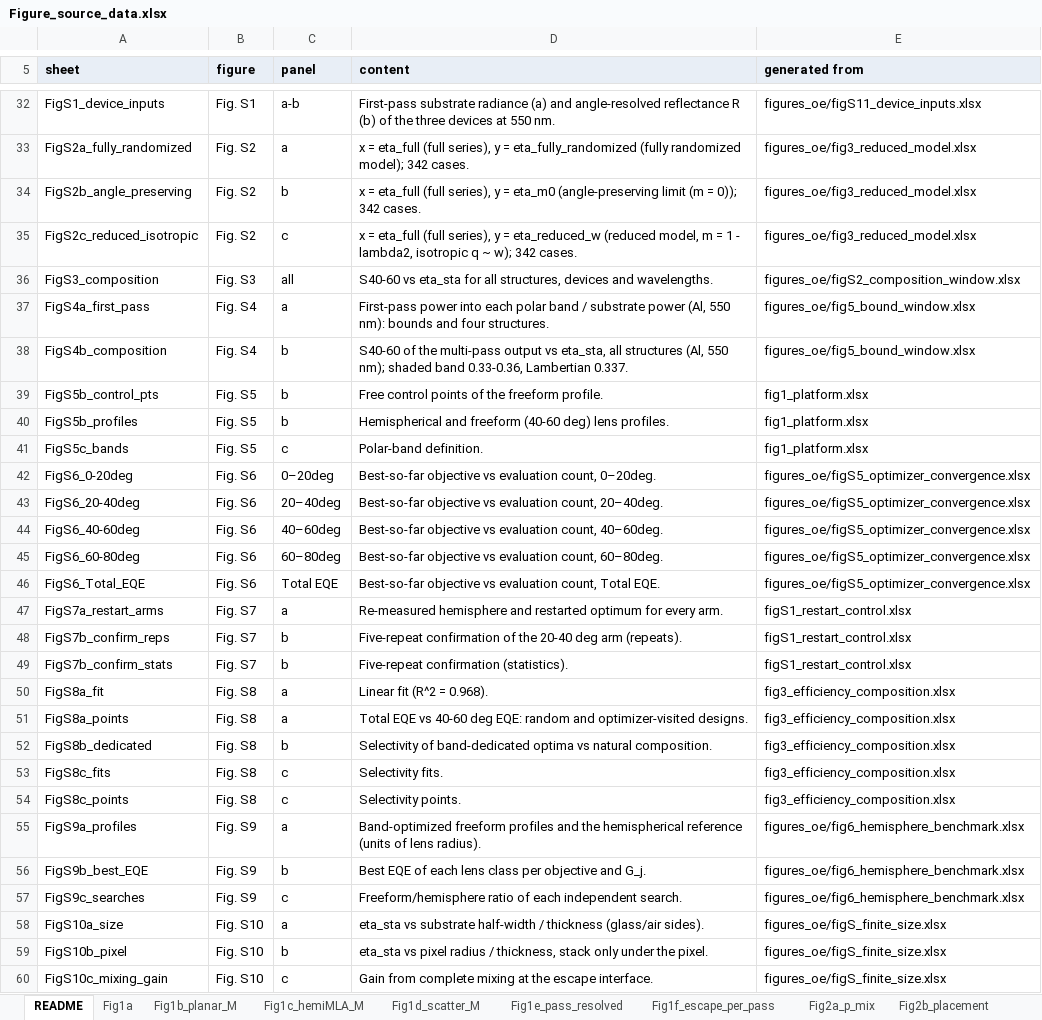
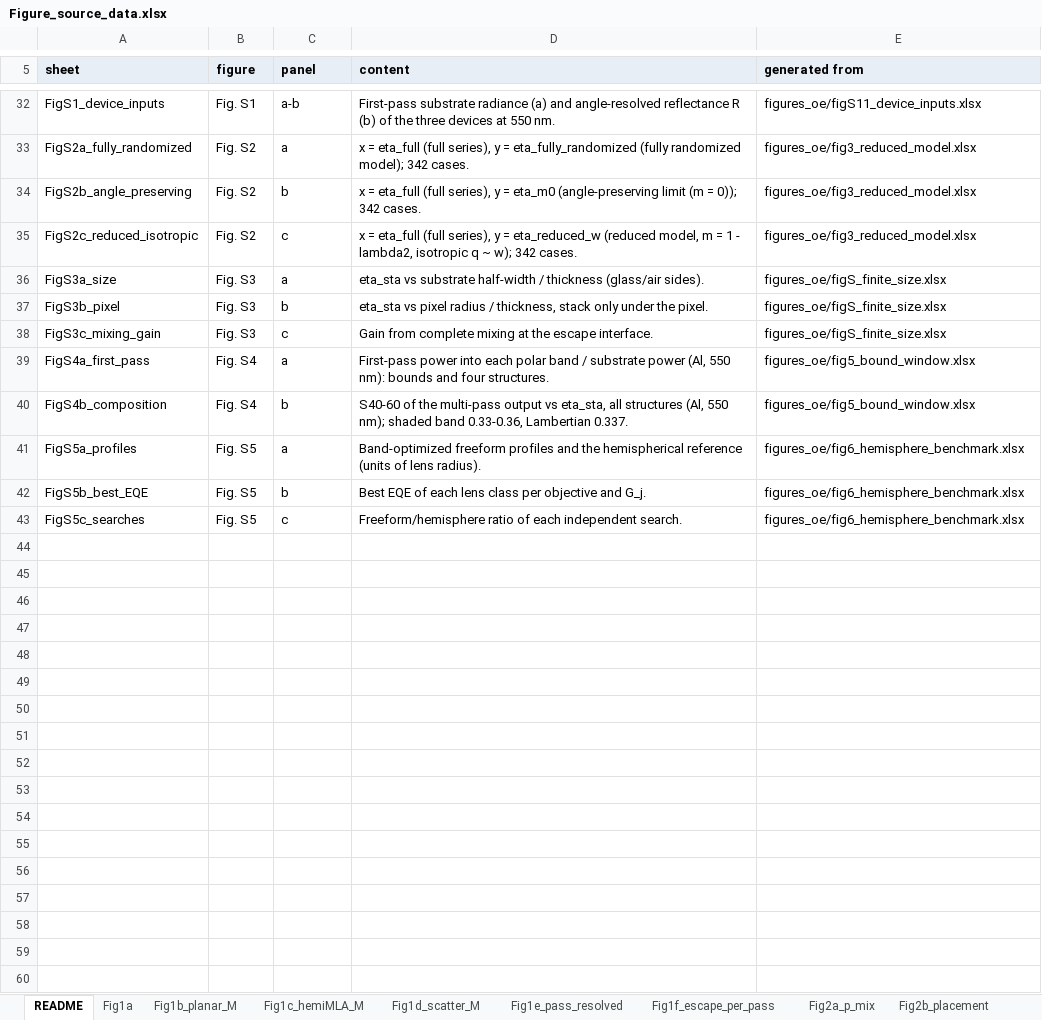
Before and after one commit to jjoono/OLED-, an Excel workbook: Figure_source_data.xlsx, sheet README, drawn as a sheet; only a part is shown, gaps mark what is left out; values as stored, in another font and other column widths than the file's, no borders; removed rows and columns are numbered as before the commit, all else as after; the diff covers the shown part only; the diff names each change by its address in the sheet, - before the commit and + after, or states it on an @@ line.

```diff
--- a/Figure_source_data.xlsx (sheet README)
+++ b/Figure_source_data.xlsx (sheet README)
-row 36: FigS3_composition | Fig. S3 | all | S40-60 vs eta_sta for all structures, devices and wavelengths. | figures_oe/figS2_composition_window.xlsx
+row 36: FigS3a_size | Fig. S3 | a | eta_sta vs substrate half-width / thickness (glass/air sides). | figures_oe/figS_finite_size.xlsx
+row 37: FigS3b_pixel | Fig. S3 | b | eta_sta vs pixel radius / thickness, stack only under the pixel. | figures_oe/figS_finite_size.xlsx
+row 38: FigS3c_mixing_gain | Fig. S3 | c | Gain from complete mixing at the escape interface. | figures_oe/figS_finite_size.xlsx
-row 39: FigS5b_control_pts | Fig. S5 | b | Free control points of the freeform profile. | fig1_platform.xlsx
-row 40: FigS5b_profiles | Fig. S5 | b | Hemispherical and freeform (40-60 deg) lens profiles. | fig1_platform.xlsx
-row 41: FigS5c_bands | Fig. S5 | c | Polar-band definition. | fig1_platform.xlsx
-row 42: FigS6_0-20deg | Fig. S6 | 0–20deg | Best-so-far objective vs evaluation count, 0–20deg. | figures_oe/figS5_optimizer_convergence.xlsx
-row 43: FigS6_20-40deg | Fig. S6 | 20–40deg | Best-so-far objective vs evaluation count, 20–40deg. | figures_oe/figS5_optimizer_convergence.xlsx
-row 44: FigS6_40-60deg | Fig. S6 | 40–60deg | Best-so-far objective vs evaluation count, 40–60deg. | figures_oe/figS5_optimizer_convergence.xlsx
-row 45: FigS6_60-80deg | Fig. S6 | 60–80deg | Best-so-far objective vs evaluation count, 60–80deg. | figures_oe/figS5_optimizer_convergence.xlsx
-row 46: FigS6_Total_EQE | Fig. S6 | Total EQE | Best-so-far objective vs evaluation count, Total EQE. | figures_oe/figS5_optimizer_convergence.xlsx
-row 47: FigS7a_restart_arms | Fig. S7 | a | Re-measured hemisphere and restarted optimum for every arm. | figS1_restart_control.xlsx
-row 48: FigS7b_confirm_reps | Fig. S7 | b | Five-repeat confirmation of the 20-40 deg arm (repeats). | figS1_restart_control.xlsx
-row 49: FigS7b_confirm_stats | Fig. S7 | b | Five-repeat confirmation (statistics). | figS1_restart_control.xlsx
-row 50: FigS8a_fit | Fig. S8 | a | Linear fit (R^2 = 0.968). | fig3_efficiency_composition.xlsx
-row 51: FigS8a_points | Fig. S8 | a | Total EQE vs 40-60 deg EQE: random and optimizer-visited designs. | fig3_efficiency_composition.xlsx
-row 52: FigS8b_dedicated | Fig. S8 | b | Selectivity of band-dedicated optima vs natural composition. | fig3_efficiency_composition.xlsx
-row 53: FigS8c_fits | Fig. S8 | c | Selectivity fits. | fig3_efficiency_composition.xlsx
-row 54: FigS8c_points | Fig. S8 | c | Selectivity points. | fig3_efficiency_composition.xlsx
-A41 (sheet): FigS9a_profiles
+A41 (sheet): FigS5a_profiles
-B41:B43 (figure): Fig. S9
+B41:B43 (figure): Fig. S5
-A42 (sheet): FigS9b_best_EQE
+A42 (sheet): FigS5b_best_EQE
-A43 (sheet): FigS9c_searches
+A43 (sheet): FigS5c_searches
-row 58: FigS10a_size | Fig. S10 | a | eta_sta vs substrate half-width / thickness (glass/air sides). | figures_oe/figS_finite_size.xlsx
-row 59: FigS10b_pixel | Fig. S10 | b | eta_sta vs pixel radius / thickness, stack only under the pixel. | figures_oe/figS_finite_size.xlsx
-row 60: FigS10c_mixing_gain | Fig. S10 | c | Gain from complete mixing at the escape interface. | figures_oe/figS_finite_size.xlsx
```
Also changed, not shown: 1 edited cell elsewhere in this sheet, sheet FigS5a_profiles, sheet FigS3a_size, sheet FigS5c_searches, sheet FigS5b_best_EQE, other sheet tabs, 24 other files.
